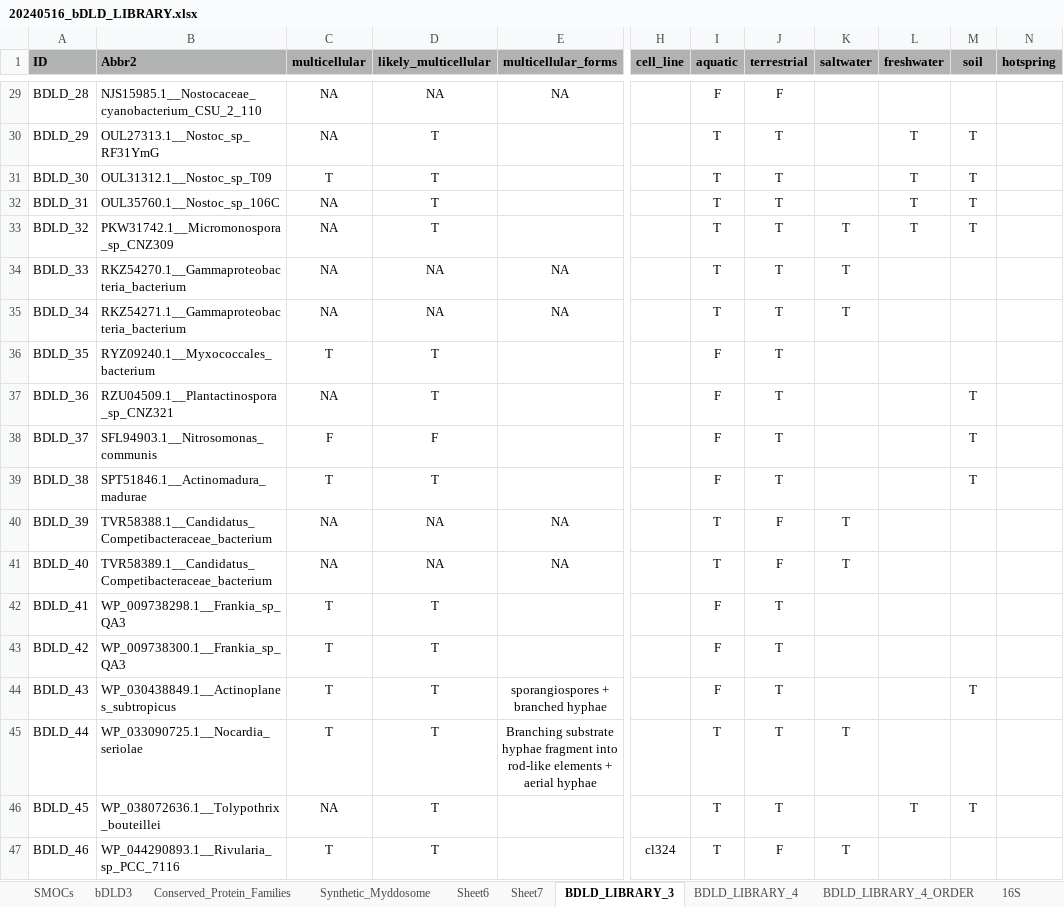
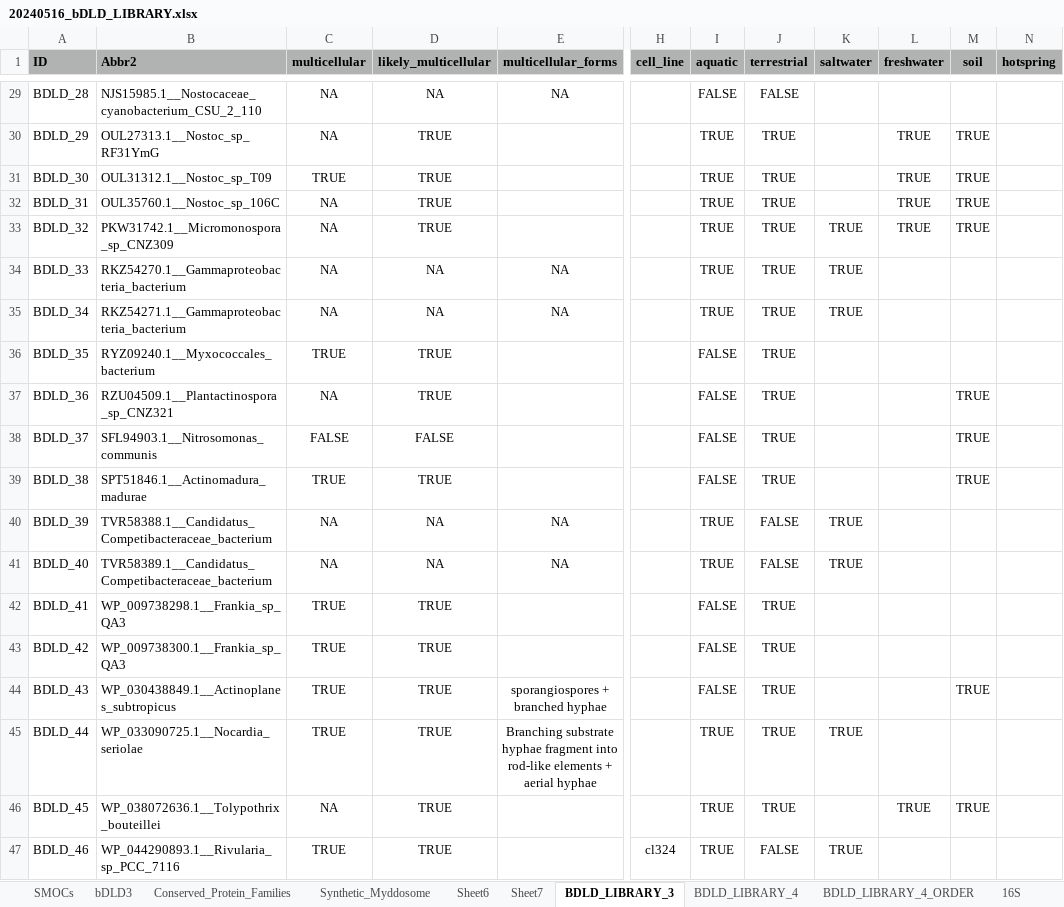
Before and after one commit to tlobnow/coding_universe, an Excel workbook: SOTA/01_raw_data/20240516_bDLD_LIBRARY.xlsx, sheet BDLD_LIBRARY_3, drawn as a sheet; only a part is shown, gaps mark what is left out; values as stored, in another font and other column widths than the file's, no borders; charts and pictures not drawn; the diff covers the shown part only; the diff names each change by its address in the sheet, - before the commit and + after, or states it on an @@ line.

```diff
--- a/SOTA/01_raw_data/20240516_bDLD_LIBRARY.xlsx (sheet BDLD_LIBRARY_3)
+++ b/SOTA/01_raw_data/20240516_bDLD_LIBRARY.xlsx (sheet BDLD_LIBRARY_3)
-I29 (aquatic): F
+I29 (aquatic): FALSE
-J29 (terrestrial): F
+J29 (terrestrial): FALSE
-D30:D33 (likely_multicellular): T
+D30:D33 (likely_multicellular): TRUE
-I30:I35 (aquatic): T
+I30:I35 (aquatic): TRUE
-J30:J39 (terrestrial): T
+J30:J39 (terrestrial): TRUE
-L30:L33 (freshwater): T
+L30:L33 (freshwater): TRUE
-M30:M33 (soil): T
+M30:M33 (soil): TRUE
-C31 (multicellular): T
+C31 (multicellular): TRUE
-K33:K35 (saltwater): T
+K33:K35 (saltwater): TRUE
-C36 (multicellular): T
+C36 (multicellular): TRUE
-D36:D37 (likely_multicellular): T
+D36:D37 (likely_multicellular): TRUE
-I36:I39 (aquatic): F
+I36:I39 (aquatic): FALSE
-M37:M39 (soil): T
+M37:M39 (soil): TRUE
-C38 (multicellular): F
+C38 (multicellular): FALSE
-D38 (likely_multicellular): F
+D38 (likely_multicellular): FALSE
-C39 (multicellular): T
+C39 (multicellular): TRUE
-D39 (likely_multicellular): T
+D39 (likely_multicellular): TRUE
-I40:I41 (aquatic): T
+I40:I41 (aquatic): TRUE
-J40:J41 (terrestrial): F
+J40:J41 (terrestrial): FALSE
-K40:K41 (saltwater): T
+K40:K41 (saltwater): TRUE
-C42:C45 (multicellular): T
+C42:C45 (multicellular): TRUE
-D42:D47 (likely_multicellular): T
+D42:D47 (likely_multicellular): TRUE
-I42:I44 (aquatic): F
+I42:I44 (aquatic): FALSE
-J42:J46 (terrestrial): T
+J42:J46 (terrestrial): TRUE
-M44 (soil): T
+M44 (soil): TRUE
-I45:I47 (aquatic): T
+I45:I47 (aquatic): TRUE
-K45 (saltwater): T
+K45 (saltwater): TRUE
-L46 (freshwater): T
+L46 (freshwater): TRUE
-M46 (soil): T
+M46 (soil): TRUE
-C47 (multicellular): T
+C47 (multicellular): TRUE
-J47 (terrestrial): F
+J47 (terrestrial): FALSE
-K47 (saltwater): T
+K47 (saltwater): TRUE
```
Also changed, not shown: 349 edited cells elsewhere in this sheet, sheet bDLD3, sheet BDLD_LIBRARY_4, sheet Sheet6, sheet Table_X_Summary, sheet BDLD_interesting_LCI, 20 other files.
